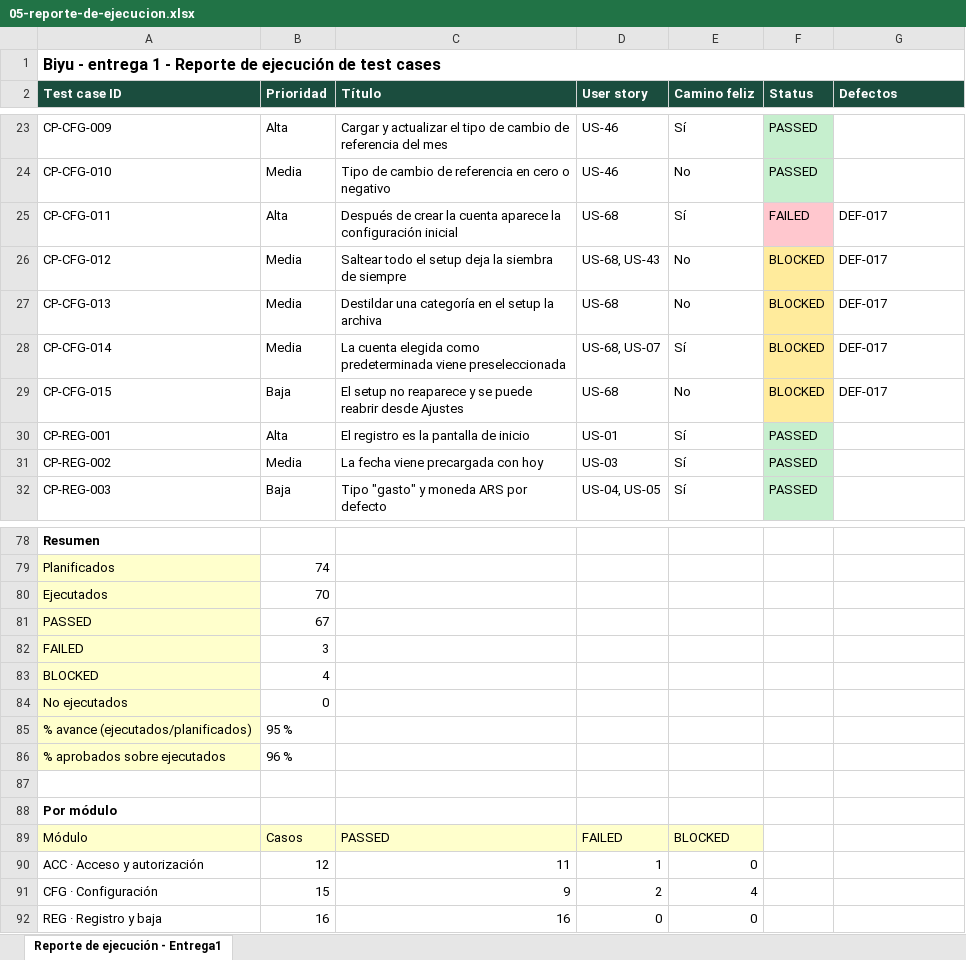
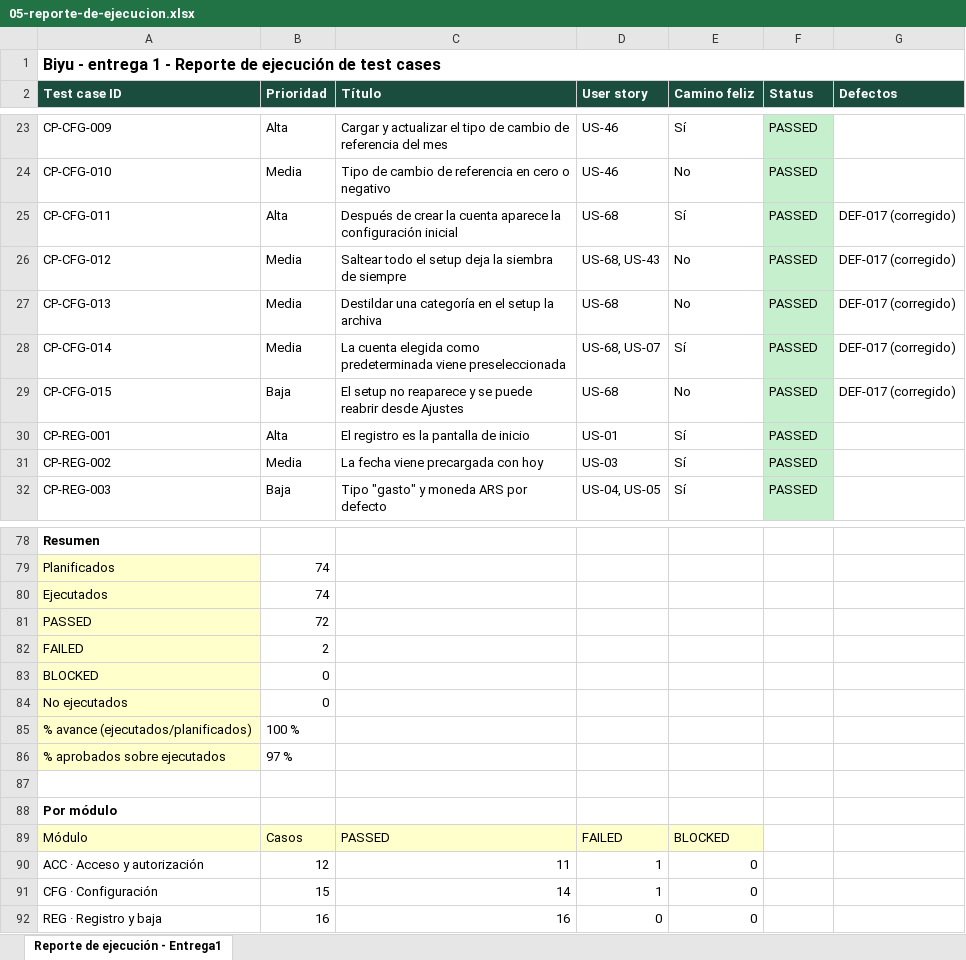
Before and after one commit to Joaconz/Biyu, an Excel workbook: entrega-1/05-reporte-de-ejecucion.xlsx, sheet Reporte de ejecución - Entrega1, drawn as a sheet; only a part is shown, gaps mark what is left out; values as stored, in another font and other column widths than the file's, no borders; the diff names each change by its address in the sheet, - before the commit and + after, or states it on an @@ line.

```diff
--- a/entrega-1/05-reporte-de-ejecucion.xlsx (sheet Reporte de ejecución - Entrega1)
+++ b/entrega-1/05-reporte-de-ejecucion.xlsx (sheet Reporte de ejecución - Entrega1)
-F25 (Status): FAILED
+F25 (Status): PASSED
-F25 fill: #FFC7CE
+F25 fill: #C6EFCE
-G25:G29 (Defectos): DEF-017
+G25:G29 (Defectos): DEF-017 (corregido)
-F26:F29 (Status): BLOCKED
+F26:F29 (Status): PASSED
-F26:F29 fill: #FFEB9C
+F26:F29 fill: #C6EFCE
-B80 (Prioridad): 70
+B80 (Prioridad): 74
-B81 (Prioridad): 67
+B81 (Prioridad): 72
-B82 (Prioridad): 3
+B82 (Prioridad): 2
-B83 (Prioridad): 4
+B83 (Prioridad): 0
-B85 (Prioridad): 95 %
+B85 (Prioridad): 100 %
-B86 (Prioridad): 96 %
+B86 (Prioridad): 97 %
-C91 (Título): 9
+C91 (Título): 14
-D91 (User story): 2
+D91 (User story): 1
-E91 (Camino feliz): 4
+E91 (Camino feliz): 0
```
Also changed, not shown: entrega-1/03-ejecucion-casos-de-prueba.xlsx, 15 other files.
